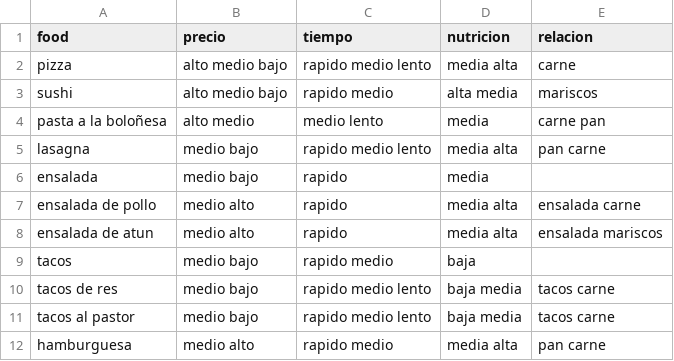
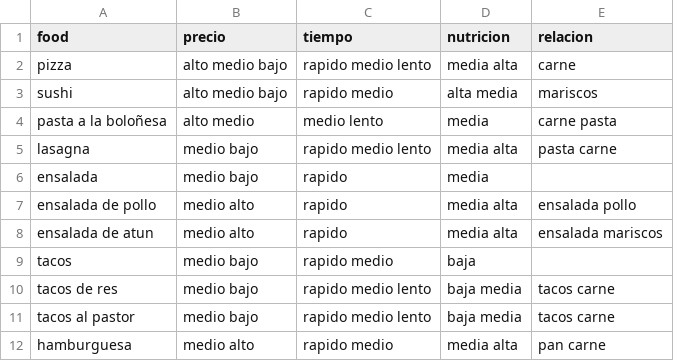
Before and after one commit to unclepete-20/proyecto-2-parte-2-UVG, a CSV file: export.csv, drawn as a sheet; only a part is shown; the diff covers the shown part only.

```diff
--- a/export.csv
+++ b/export.csv
@@ -3,6 +3,6 @@ pizza,alto medio bajo,rapido medio lento,media alta,carne
 sushi,alto medio bajo,rapido medio,alta media,mariscos
-pasta a la boloñesa,alto medio,medio lento,media,carne pan
-lasagna,medio bajo,rapido medio lento,media alta,pan carne
+pasta a la boloñesa,alto medio,medio lento,media,carne pasta
+lasagna,medio bajo,rapido medio lento,media alta,pasta carne
 ensalada,medio bajo,rapido,media,
-ensalada de pollo,medio alto,rapido,media alta,ensalada carne
+ensalada de pollo,medio alto,rapido,media alta,ensalada pollo
 ensalada de atun,medio alto,rapido,media alta,ensalada mariscos
```
Also changed, not shown: 16 added rows and 4 edited cells elsewhere in this file, 1 other file.
